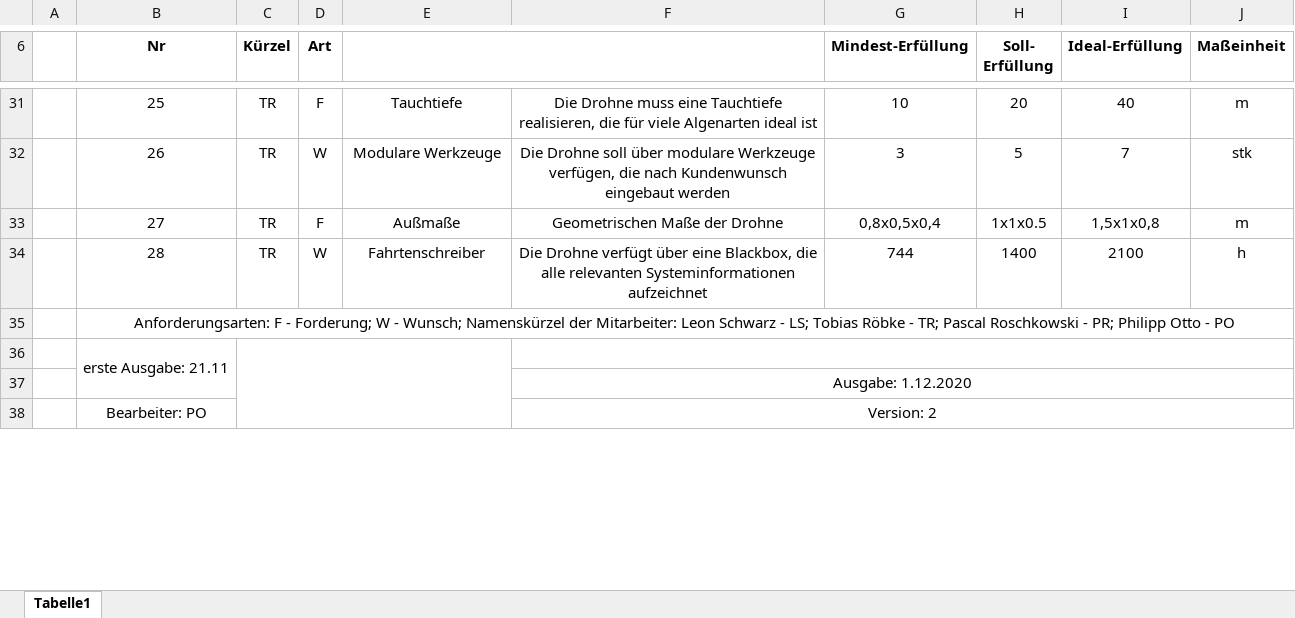
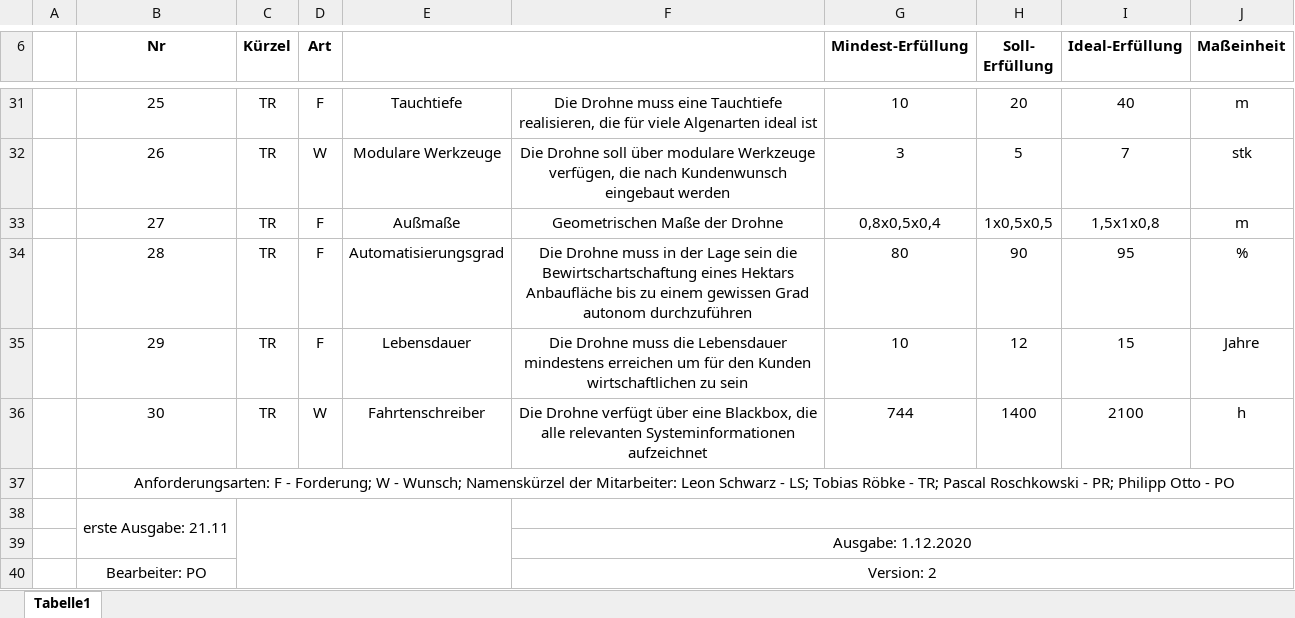
Before and after one commit to plastikpamaro/MKon, an Excel workbook: Meilenstein 2/Dokumente/Anforderungen.xlsx, sheet Tabelle1, drawn as a sheet; only a part is shown, gaps mark what is left out; values as stored, in another font and other column widths than the file's, no borders; addresses are those after the commit; the diff names each change by its address in the sheet, - before the commit and + after, or states it on an @@ line.

Commit message:
Update Anforderungen.xlsx

```diff
--- a/Meilenstein 2/Dokumente/Anforderungen.xlsx (sheet Tabelle1)
+++ b/Meilenstein 2/Dokumente/Anforderungen.xlsx (sheet Tabelle1)
-H33 (Soll- Erfüllung): 1x1x0.5
+H33 (Soll- Erfüllung): 1x0,5x0,5
+row 34:  | 28 | TR | F | Automatisierungsgrad | Die Drohne muss in der Lage sein die Bewirtschartschaftung eines Hektars Anbaufläche bis zu einem gewissen Grad autonom durchzuführen | 80 | 90 | 95 | %
+row 35:  | 29 | TR | F | Lebensdauer | Die Drohne muss die Lebensdauer mindestens erreichen um für den Kunden wirtschaftlichen zu sein | 10 | 12 | 15 | Jahre
-B36 (Nr): 28
+B36 (Nr): 30
```
